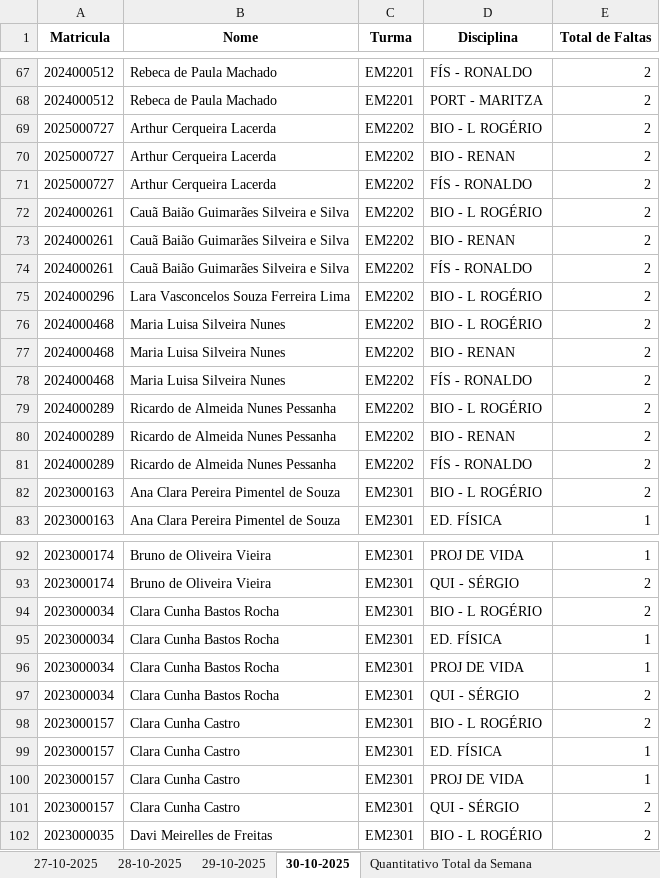
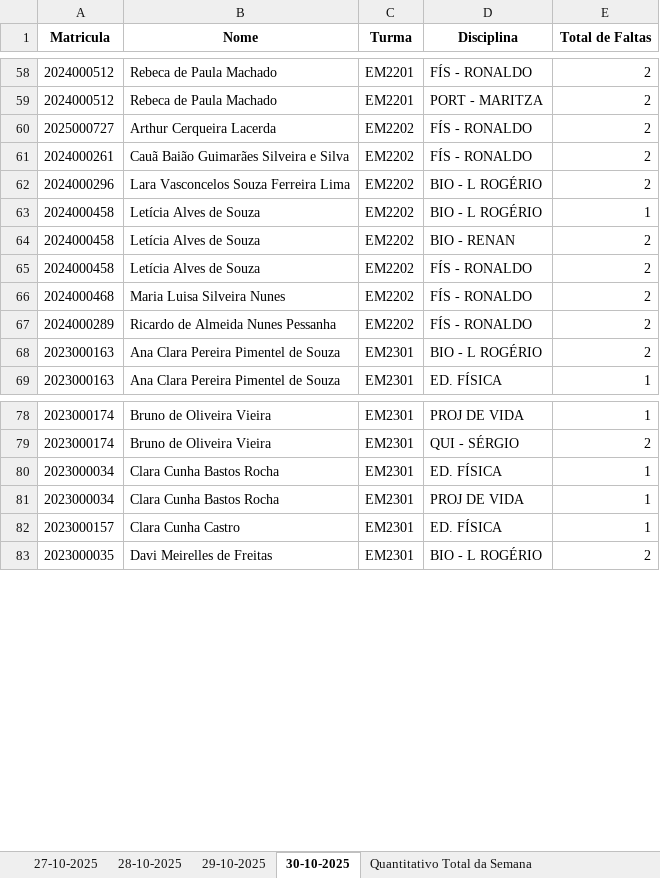
Before and after one commit to rcmnzs/frequencia, an Excel workbook: relatorios/relatorio_faltas_detalhado.xlsx, sheet 30-10-2025, drawn as a sheet; only a part is shown, gaps mark what is left out; values as stored, in another font and other column widths than the file's, no borders; removed rows and columns are numbered as before the commit, all else as after; the diff covers the shown part only; the diff names each change by its address in the sheet, - before the commit and + after, or states it on an @@ line.

```diff
--- a/relatorios/relatorio_faltas_detalhado.xlsx (sheet 30-10-2025)
+++ b/relatorios/relatorio_faltas_detalhado.xlsx (sheet 30-10-2025)
-row 69: 2025000727 | Arthur Cerqueira Lacerda | EM2202 | BIO - L ROGÉRIO | 2
-row 70: 2025000727 | Arthur Cerqueira Lacerda | EM2202 | BIO - RENAN | 2
-row 72: 2024000261 | Cauã Baião Guimarães Silveira e Silva | EM2202 | BIO - L ROGÉRIO | 2
-row 73: 2024000261 | Cauã Baião Guimarães Silveira e Silva | EM2202 | BIO - RENAN | 2
-row 76: 2024000468 | Maria Luisa Silveira Nunes | EM2202 | BIO - L ROGÉRIO | 2
+row 63: 2024000458 | Letícia Alves de Souza | EM2202 | BIO - L ROGÉRIO | 1
-A64 (Matricula): 2024000468
+A64 (Matricula): 2024000458
-B64 (Nome): Maria Luisa Silveira Nunes
+B64 (Nome): Letícia Alves de Souza
+row 65: 2024000458 | Letícia Alves de Souza | EM2202 | FÍS - RONALDO | 2
-row 79: 2024000289 | Ricardo de Almeida Nunes Pessanha | EM2202 | BIO - L ROGÉRIO | 2
-row 80: 2024000289 | Ricardo de Almeida Nunes Pessanha | EM2202 | BIO - RENAN | 2
-row 94: 2023000034 | Clara Cunha Bastos Rocha | EM2301 | BIO - L ROGÉRIO | 2
-row 97: 2023000034 | Clara Cunha Bastos Rocha | EM2301 | QUI - SÉRGIO | 2
-row 98: 2023000157 | Clara Cunha Castro | EM2301 | BIO - L ROGÉRIO | 2
-row 100: 2023000157 | Clara Cunha Castro | EM2301 | PROJ DE VIDA | 1
-row 101: 2023000157 | Clara Cunha Castro | EM2301 | QUI - SÉRGIO | 2
```
Also changed, not shown: 1 added row, 12 removed rows and 2 edited cells elsewhere in this sheet, sheet Quantitativo Total da Semana, relatorios/relatorio_frequencia_301025.xlsx, 2 other files.
